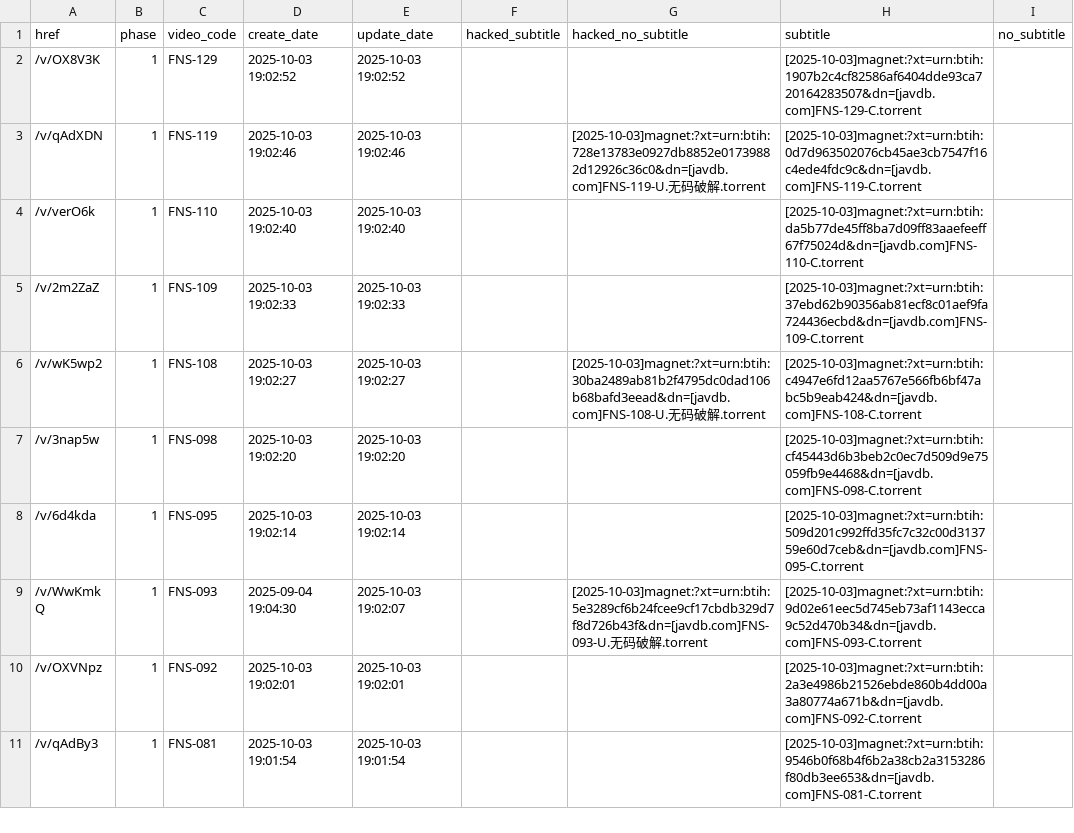
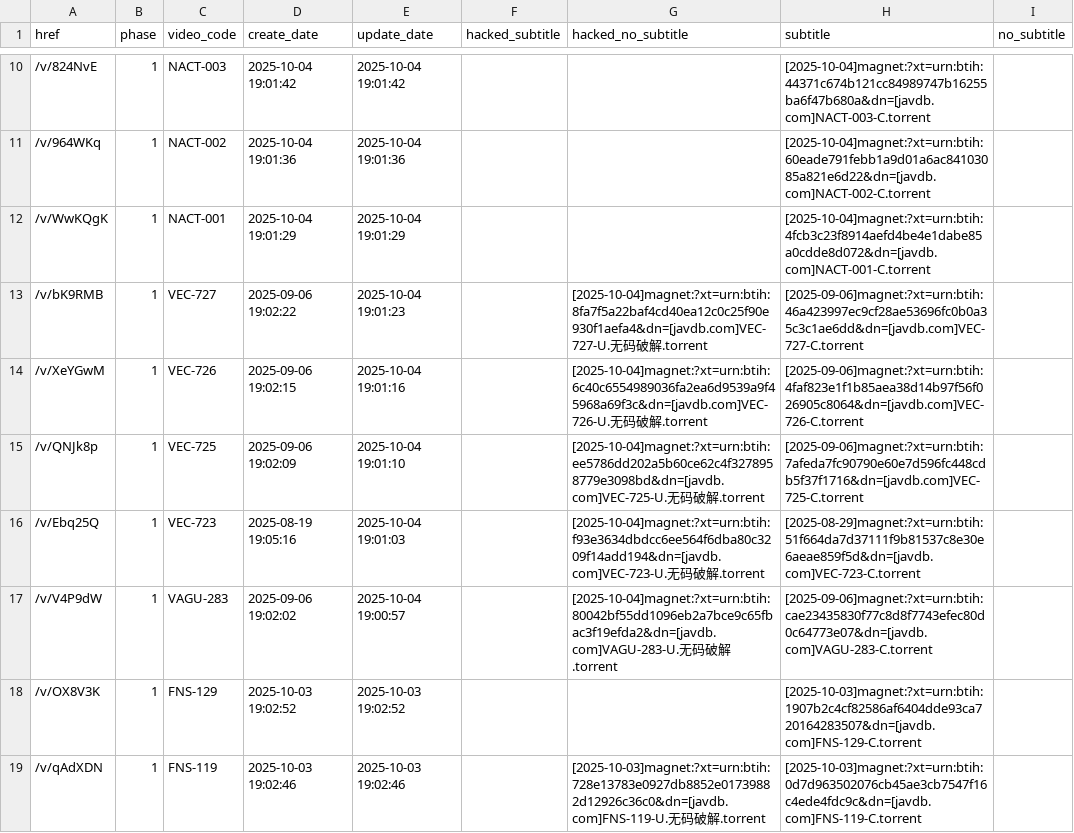
Before and after one commit to TongWu/JAVDB_AutoSpider, a CSV file: Daily Report/parsed_movies_history.csv, drawn as a sheet; only a part is shown, gaps mark what is left out; the shorter side is filled out with more unchanged rows; the diff covers the shown part only.

```diff
--- a/Daily Report/parsed_movies_history.csv
+++ b/Daily Report/parsed_movies_history.csv
@@ -2 +10,9 @@
+/v/824NvE,1,NACT-003,2025-10-04 19:01:42,2025-10-04 19:01:42,,,[2025-10-04]magnet:?xt=urn:btih:44371c674b121cc84989747b16255ba6f47b680a&dn=[javdb.com]NACT-003-C.torrent,
+/v/964WKq,1,NACT-002,2025-10-04 19:01:36,2025-10-04 19:01:36,,,[2025-10-04]magnet:?xt=urn:btih:60eade791febb1a9d01a6ac84103085a821e6d22&dn=[javdb.com]NACT-002-C.torrent,
+/v/WwKQgK,1,NACT-001,2025-10-04 19:01:29,2025-10-04 19:01:29,,,[2025-10-04]magnet:?xt=urn:btih:4fcb3c23f8914aefd4be4e1dabe85a0cdde8d072&dn=[javdb.com]NACT-001-C.torrent,
+/v/bK9RMB,1,VEC-727,2025-09-06 19:02:22,2025-10-04 19:01:23,,[2025-10-04]magnet:?xt=urn:btih:8fa7f5a22baf4cd40ea12c0c25f90e930f1aefa4&dn=[javdb.com]VEC-727-U.无码破解.torrent,[2025-09-06]magnet:?xt=urn:btih:46a423997ec9cf28ae53696fc0b0a35c3c1ae6dd&dn=[javdb.com]VEC-727-C.torrent,
+/v/XeYGwM,1,VEC-726,2025-09-06 19:02:15,2025-10-04 19:01:16,,[2025-10-04]magnet:?xt=urn:btih:6c40c6554989036fa2ea6d9539a9f45968a69f3c&dn=[javdb.com]VEC-726-U.无码破解.torrent,[2025-09-06]magnet:?xt=urn:btih:4faf823e1f1b85aea38d14b97f56f026905c8064&dn=[javdb.com]VEC-726-C.torrent,
+/v/QNJk8p,1,VEC-725,2025-09-06 19:02:09,2025-10-04 19:01:10,,[2025-10-04]magnet:?xt=urn:btih:ee5786dd202a5b60ce62c4f3278958779e3098bd&dn=[javdb.com]VEC-725-U.无码破解.torrent,[2025-09-06]magnet:?xt=urn:btih:7afeda7fc90790e60e7d596fc448cdb5f37f1716&dn=[javdb.com]VEC-725-C.torrent,
+/v/Ebq25Q,1,VEC-723,2025-08-19 19:05:16,2025-10-04 19:01:03,,[2025-10-04]magnet:?xt=urn:btih:f93e3634dbdcc6ee564f6dba80c3209f14add194&dn=[javdb.com]VEC-723-U.无码破解.torrent,[2025-08-29]magnet:?xt=urn:btih:51f664da7d37111f9b81537c8e30e6aeae859f5d&dn=[javdb.com]VEC-723-C.torrent,
+/v/V4P9dW,1,VAGU-283,2025-09-06 19:02:02,2025-10-04 19:00:57,,[2025-10-04]magnet:?xt=urn:btih:80042bf55dd1096eb2a7bce9c65fbac3f19efda2&dn=[javdb.com]VAGU-283-U.无码破解.torrent,[2025-09-06]magnet:?xt=urn:btih:cae23435830f77c8d8f7743efec80d0c64773e07&dn=[javdb.com]VAGU-283-C.torrent,
 /v/OX8V3K,1,FNS-129,2025-10-03 19:02:52,2025-10-03 19:02:52,,,[2025-10-03]magnet:?xt=urn:btih:1907b2c4cf82586af6404dde93ca720164283507&dn=[javdb.com]FNS-129-C.torrent,
```
Also changed, not shown: 8 added rows and 5 removed rows elsewhere in this file, Daily Report/pikpak_bridge_history.csv, 3 other files.
